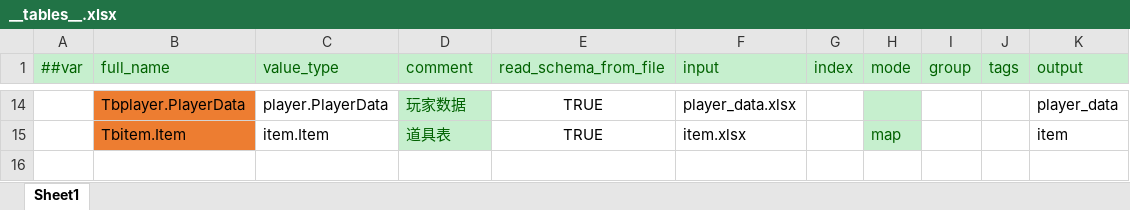
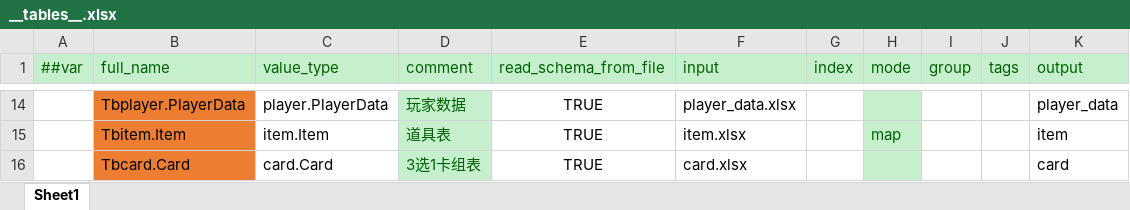
Before and after one commit to BroochWu/ZiStar, an Excel workbook: _ConfigExcels/Datas/__tables__.xlsx, sheet Sheet1, drawn as a sheet; only a part is shown, gaps mark what is left out; values as stored, in another font and other column widths than the file's, no borders; the diff names each change by its address in the sheet, - before the commit and + after, or states it on an @@ line.

```diff
--- a/_ConfigExcels/Datas/__tables__.xlsx (sheet Sheet1)
+++ b/_ConfigExcels/Datas/__tables__.xlsx (sheet Sheet1)
+row 16:  | Tbcard.Card | card.Card | 3选1卡组表 | TRUE | card.xlsx |  |  |  |  | card
```
Also changed, not shown: _ConfigExcels/Datas/com_global_param.xlsx, 9 other files.
